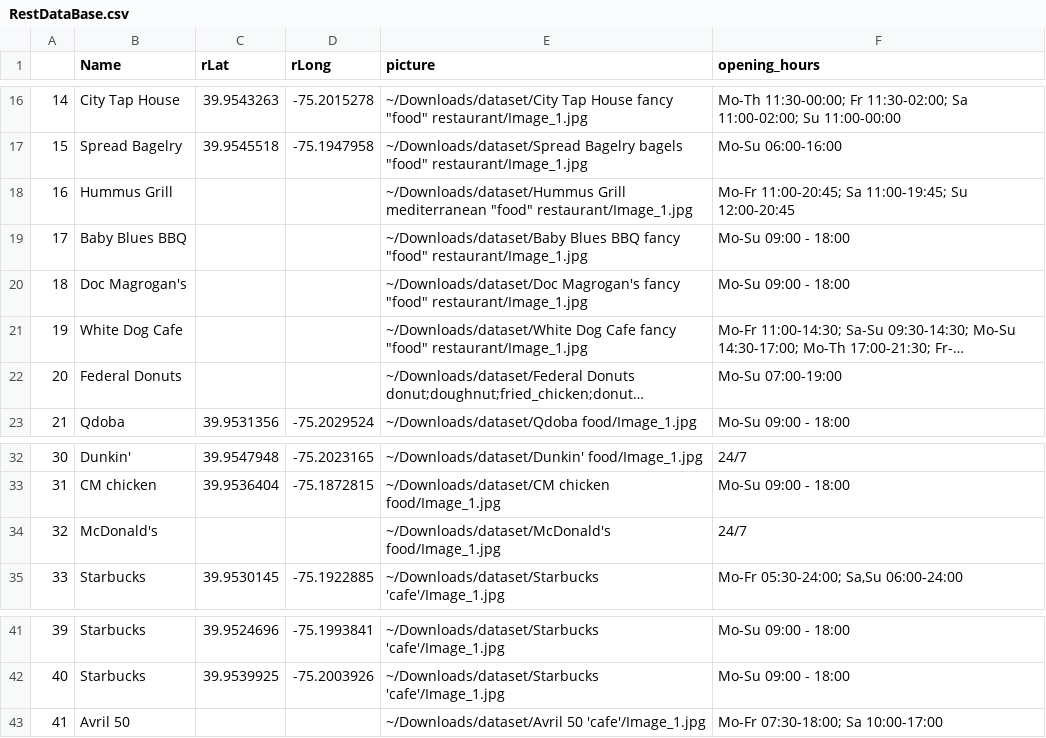
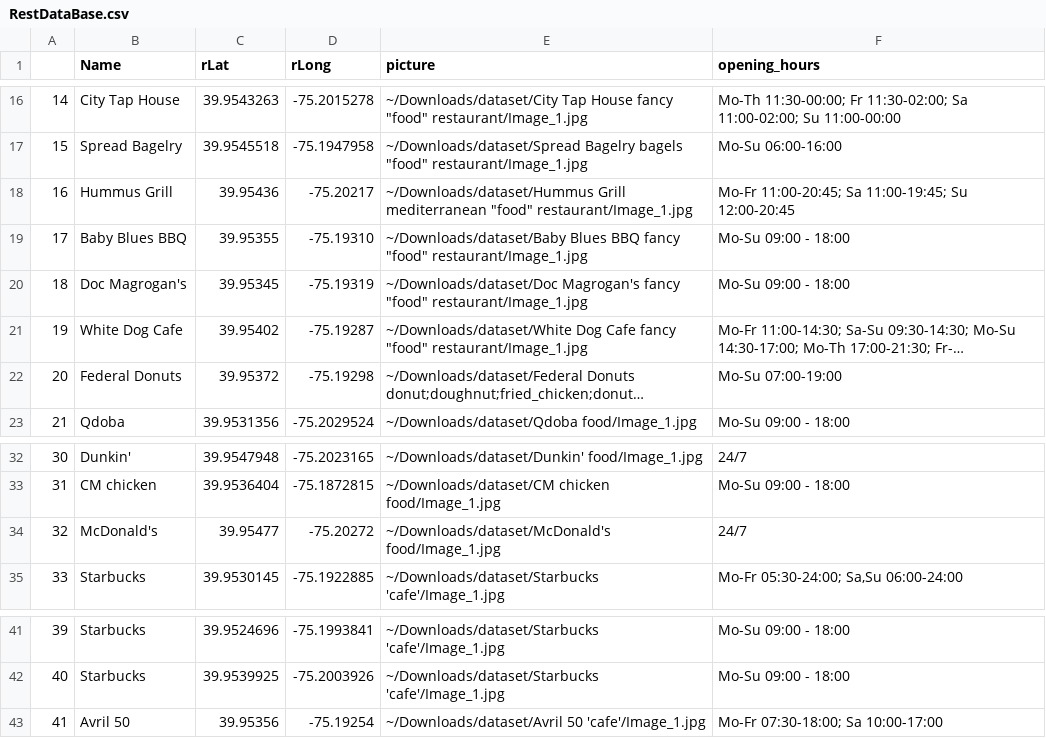
Before and after one commit to bharathi2203/SusFood, a CSV file: RestDataBase.csv, drawn as a sheet; only a part is shown, gaps mark what is left out; long unchanged cells end in …; the diff names each change by its address in the sheet, - before the commit and + after, or states it on an @@ line.

```diff
--- a/RestDataBase.csv
+++ b/RestDataBase.csv
-C18 (rLat): (empty)
+C18 (rLat): 39.95436
-D18 (rLong): (empty)
+D18 (rLong): -75.20217
-C19 (rLat): (empty)
+C19 (rLat): 39.95355
-D19 (rLong): (empty)
+D19 (rLong): -75.19310
-C20 (rLat): (empty)
+C20 (rLat): 39.95345
-D20 (rLong): (empty)
+D20 (rLong): -75.19319
-C21 (rLat): (empty)
+C21 (rLat): 39.95402
-D21 (rLong): (empty)
+D21 (rLong): -75.19287
-C22 (rLat): (empty)
+C22 (rLat): 39.95372
-D22 (rLong): (empty)
+D22 (rLong): -75.19298
-C34 (rLat): (empty)
+C34 (rLat): 39.95477
-D34 (rLong): (empty)
+D34 (rLong): -75.20272
-C43 (rLat): (empty)
+C43 (rLat): 39.95356
-D43 (rLong): (empty)
+D43 (rLong): -75.19254
```
Also changed, not shown: 1 other file.
